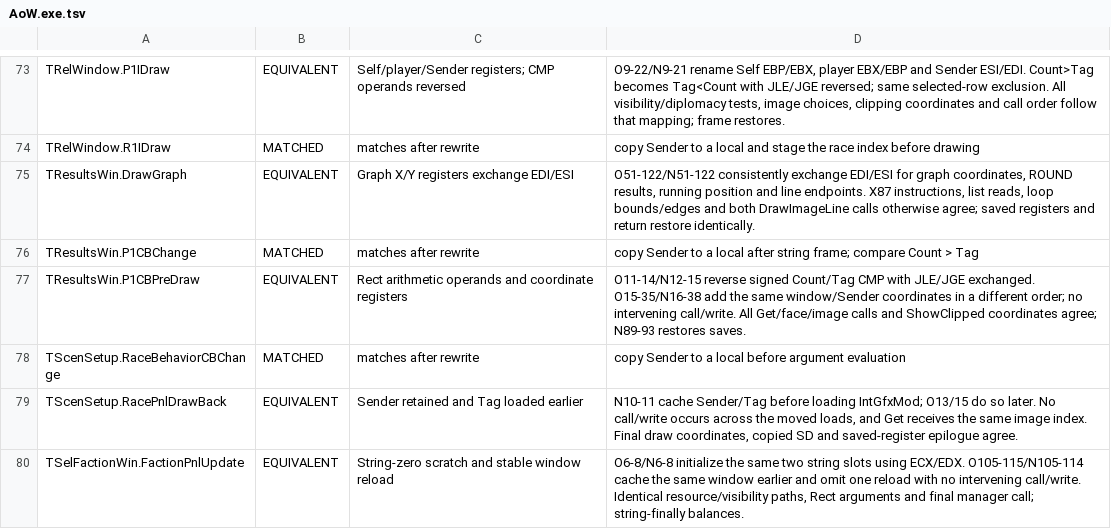
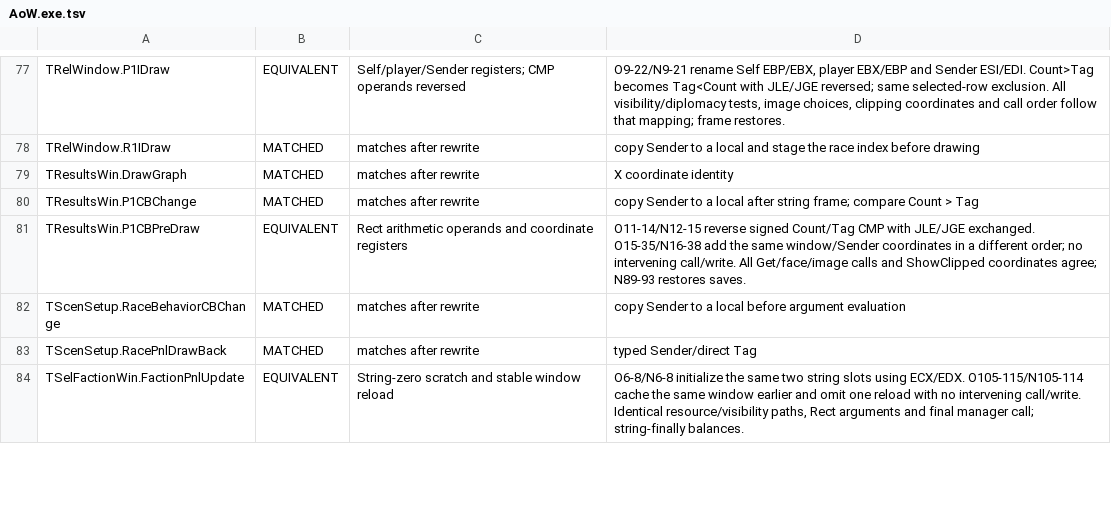
Before and after one commit to int19h/aow, a TSV file: notes/equiv-review/AoW.exe.tsv, drawn as a sheet; only a part is shown, gaps mark what is left out; the diff covers the shown part only.

```diff
--- a/notes/equiv-review/AoW.exe.tsv
+++ b/notes/equiv-review/AoW.exe.tsv
@@ -74,3 +78,3 @@ TRelWindow.P1IDraw	EQUIVALENT	Self/player/Sender registers; CMP operands reverse
 TRelWindow.R1IDraw	MATCHED	matches after rewrite	copy Sender to a local and stage the race index before drawing
-TResultsWin.DrawGraph	EQUIVALENT	Graph X/Y registers exchange EDI/ESI	O51-122/N51-122 consistently exchange EDI/ESI for graph coordinates, ROUND results, running position and line endpoints. X87 instructions, list reads, loop bounds/edges and both DrawImageLine calls otherwise agree; saved registers and return restore identically.
+TResultsWin.DrawGraph	MATCHED	matches after rewrite	X coordinate identity
 TResultsWin.P1CBChange	MATCHED	matches after rewrite	copy Sender to a local after string frame; compare Count > Tag
@@ -78,3 +82,3 @@ TResultsWin.P1CBPreDraw	EQUIVALENT	Rect arithmetic operands and coordinate regis
 TScenSetup.RaceBehaviorCBChange	MATCHED	matches after rewrite	copy Sender to a local before argument evaluation
-TScenSetup.RacePnlDrawBack	EQUIVALENT	Sender retained and Tag loaded earlier	N10-11 cache Sender/Tag before loading IntGfxMod; O13/15 do so later. No call/write occurs across the moved loads, and Get receives the same image index. Final draw coordinates, copied SD and saved-register epilogue agree.
+TScenSetup.RacePnlDrawBack	MATCHED	matches after rewrite	typed Sender/direct Tag
 TSelFactionWin.FactionPnlUpdate	EQUIVALENT	String-zero scratch and stable window reload	O6-8/N6-8 initialize the same two string slots using ECX/EDX. O105-115/N105-114 cache the same window earlier and omit one reload with no intervening call/write. Identical resource/visibility paths, Rect arguments and final manager call; string-finally balances.
```
Also changed, not shown: 5 added rows and 27 edited cells elsewhere in this file, 45 other files.
